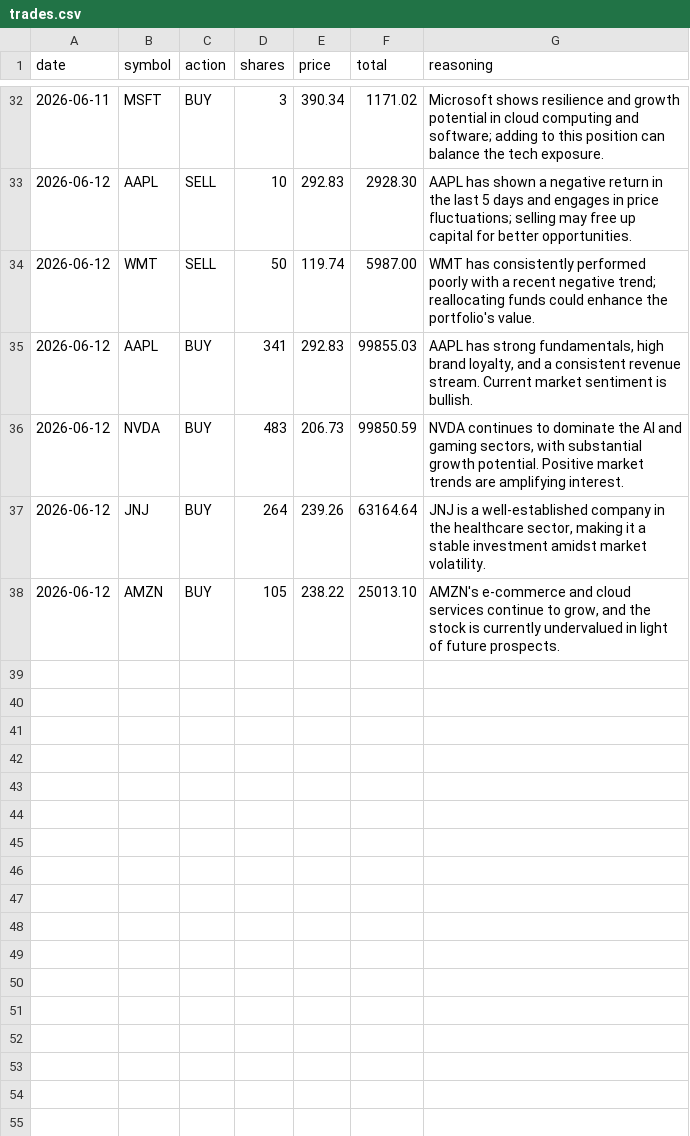
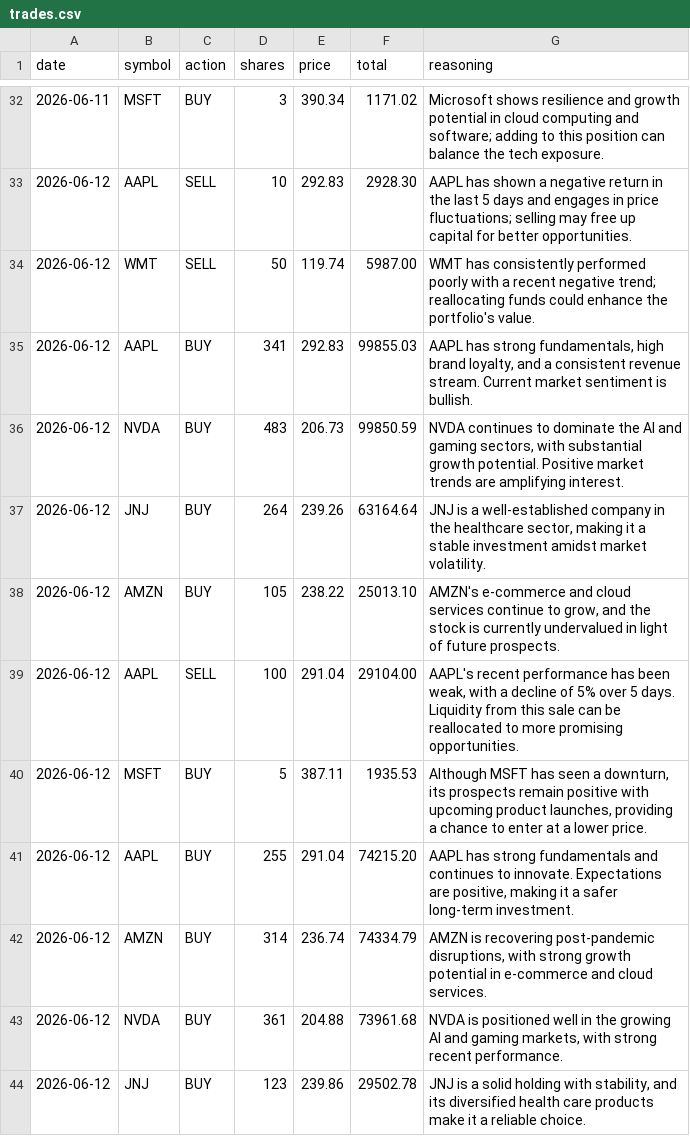
Before and after one commit to pradnyaw25/ai-portfolio-manager, a CSV file: data/trades.csv, drawn as a sheet; only a part is shown, gaps mark what is left out; the diff names each change by its address in the sheet, - before the commit and + after, or states it on an @@ line.

```diff
--- a/data/trades.csv
+++ b/data/trades.csv
+row 39: 2026-06-12 | AAPL | SELL | 100 | 291.04 | 29104.00 | AAPL's recent performance has been weak, with a decline of 5% over 5 days. Liquidity from this sale can be reallocated to more promising opportunities.
+row 40: 2026-06-12 | MSFT | BUY | 5 | 387.11 | 1935.53 | Although MSFT has seen a downturn, its prospects remain positive with upcoming product launches, providing a chance to enter at a lower price.
+row 41: 2026-06-12 | AAPL | BUY | 255 | 291.04 | 74215.20 | AAPL has strong fundamentals and continues to innovate. Expectations are positive, making it a safer long-term investment.
+row 42: 2026-06-12 | AMZN | BUY | 314 | 236.74 | 74334.79 | AMZN is recovering post-pandemic disruptions, with strong growth potential in e-commerce and cloud services.
+row 43: 2026-06-12 | NVDA | BUY | 361 | 204.88 | 73961.68 | NVDA is positioned well in the growing AI and gaming markets, with strong recent performance.
+row 44: 2026-06-12 | JNJ | BUY | 123 | 239.86 | 29502.78 | JNJ is a solid holding with stability, and its diversified health care products make it a reliable choice.
```
Also changed, not shown: data/portfolio_history.csv, public/portfolio_history.csv, 11 other files.
